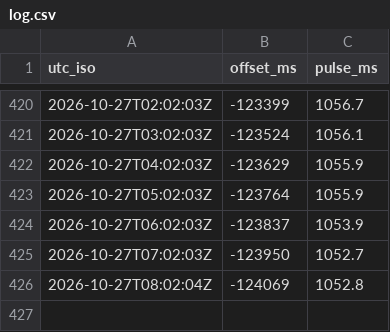
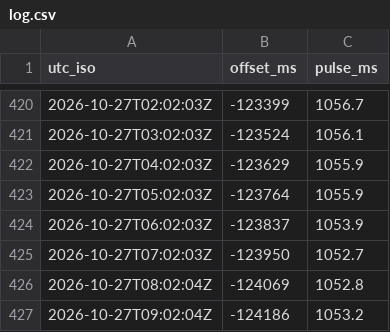
Before and after one commit to W1JGC/master-clock-monitor, a CSV file: log.csv, drawn as a sheet; only a part is shown, gaps mark what is left out; the diff names each change by its address in the sheet, - before the commit and + after, or states it on an @@ line.

Commit message:
data: log update 2026-10-27T09:15:02Z

```diff
--- a/log.csv
+++ b/log.csv
+row 427: 2026-10-27T09:02:04Z | -124186 | 1053.2
```
